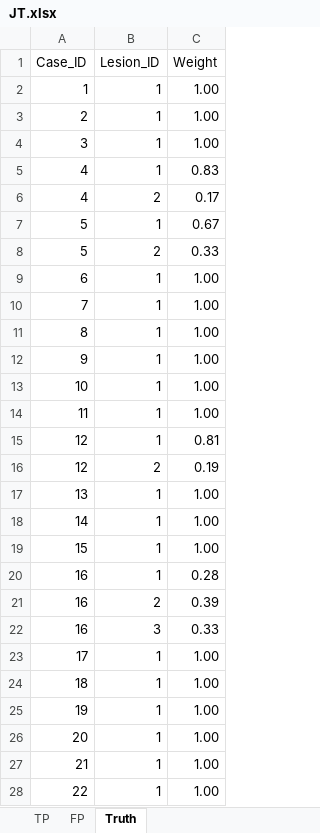
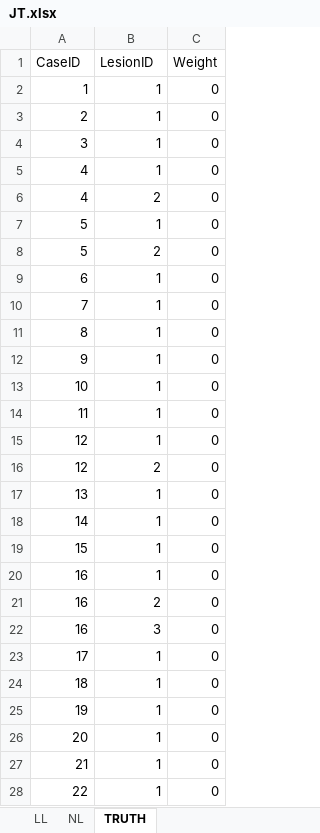
Before and after one commit to dpc10ster/datasets, an Excel workbook: JT.xlsx, sheet TRUTH, drawn as a sheet; only a part is shown; values as stored, in another font and other column widths than the file's, no borders; the diff covers the shown part only; the diff names each change by its address in the sheet, - before the commit and + after, or states it on an @@ line.

Commit message:
Update JT.xlsx
Changed weights column to zeroes; equal weighting for all lesions

```diff
--- a/JT.xlsx (sheet TRUTH)
+++ b/JT.xlsx (sheet TRUTH)
-sheet tab: TP
+sheet tab: LL
-sheet tab: FP
+sheet tab: NL
-sheet tab: Truth
+sheet tab: TRUTH
-A1: Case_ID
+A1: CaseID
-B1: Lesion_ID
+B1: LesionID
-C2:C4 (Weight): 1.00
+C2:C4 (Weight): 0
-C5 (Weight): 0.83
+C5 (Weight): 0
-C6 (Weight): 0.17
+C6 (Weight): 0
-C7 (Weight): 0.67
+C7 (Weight): 0
-C8 (Weight): 0.33
+C8 (Weight): 0
-C9:C14 (Weight): 1.00
+C9:C14 (Weight): 0
-C15 (Weight): 0.81
+C15 (Weight): 0
-C16 (Weight): 0.19
+C16 (Weight): 0
-C17:C19 (Weight): 1.00
+C17:C19 (Weight): 0
-C20 (Weight): 0.28
+C20 (Weight): 0
-C21 (Weight): 0.39
+C21 (Weight): 0
-C22 (Weight): 0.33
+C22 (Weight): 0
-C23:C28 (Weight): 1.00
+C23:C28 (Weight): 0
```
Also changed, not shown: 77 edited cells elsewhere in this sheet, sheet LL, sheet NL.
